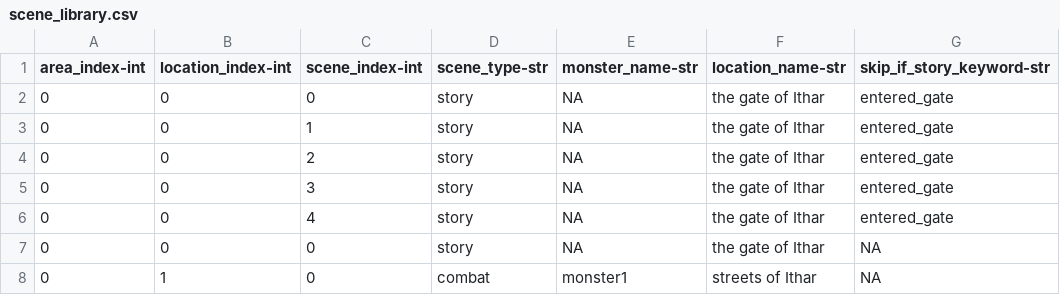
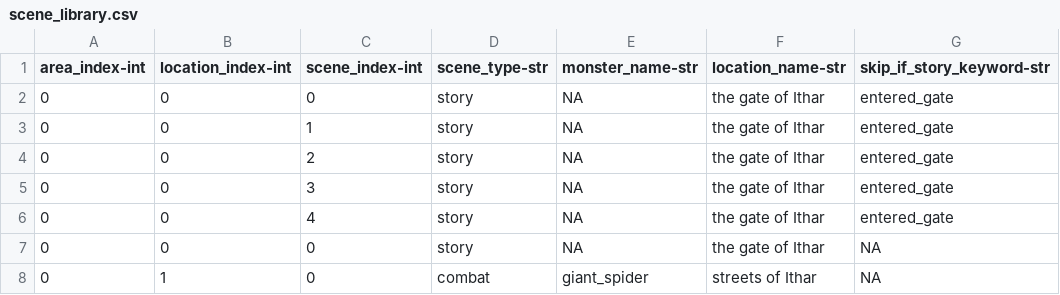
Before and after one commit to balambeer/card_combat_game, a CSV file: encounters/scene_library.csv, drawn as a sheet; only a part is shown; the diff names each change by its address in the sheet, - before the commit and + after, or states it on an @@ line.

```diff
--- a/encounters/scene_library.csv
+++ b/encounters/scene_library.csv
-E8 (monster_name-str): monster1
+E8 (monster_name-str): giant_spider
```
Also changed, not shown: encounters/travel_encounters.csv, 11 other files.
